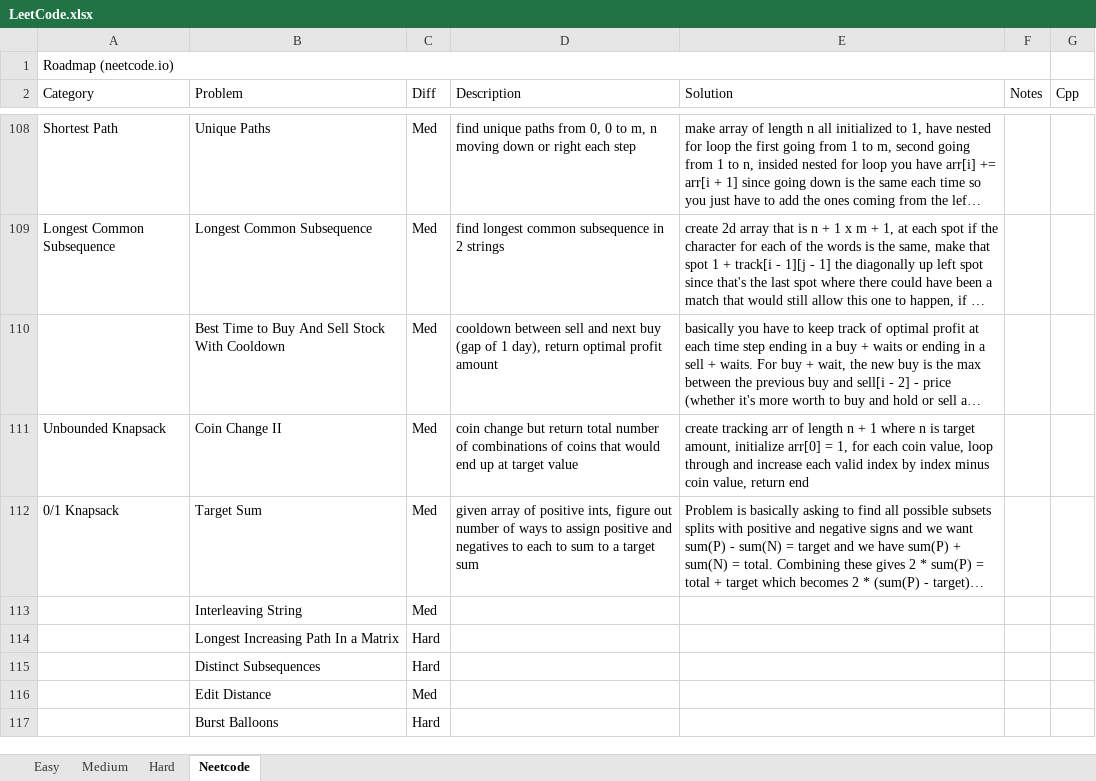
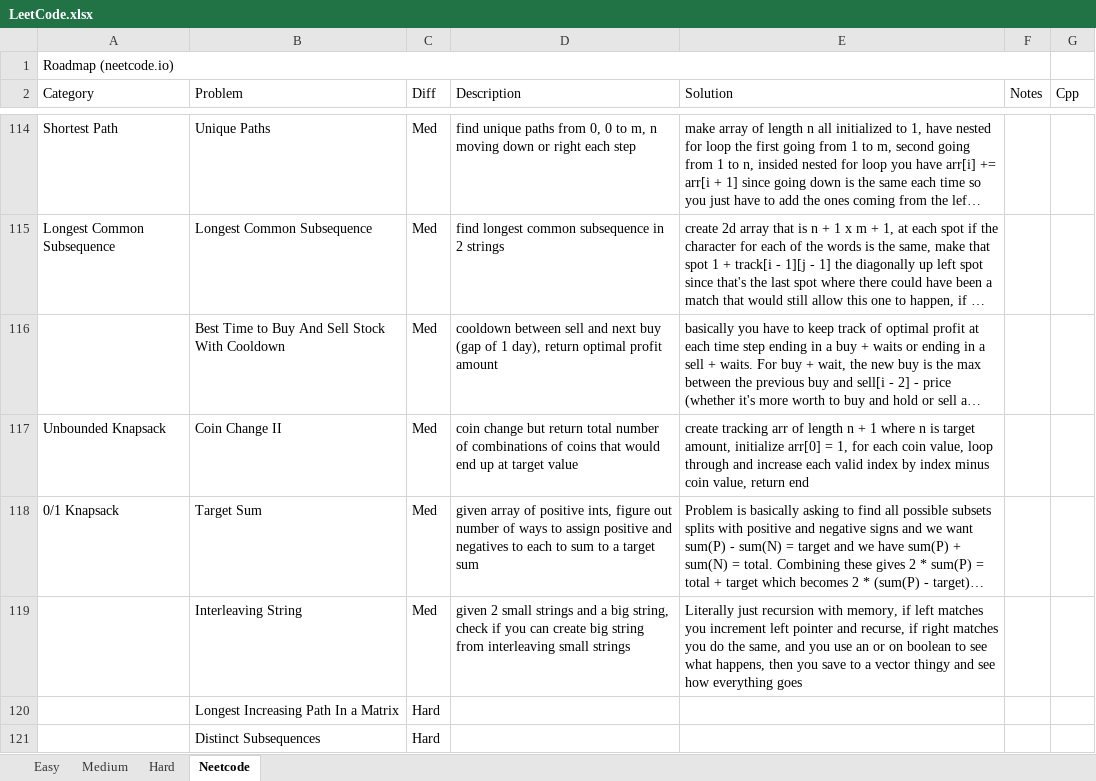
Before and after one commit to eric-zzhou/LeetcodeGrind, an Excel workbook: LeetCode.xlsx, sheet Neetcode, drawn as a sheet; only a part is shown, gaps mark what is left out; the shorter side is filled out with more unchanged rows; long unchanged cells end in …; values as stored, in another font and other column widths than the file's, no cell formats; conditional formats not drawn; addresses are those after the commit; the diff covers the shown part only; the diff names each change by its address in the sheet, - before the commit and + after, or states it on an @@ line.

Commit message:
Finished interleaving string problem

```diff
--- a/LeetCode.xlsx (sheet Neetcode)
+++ b/LeetCode.xlsx (sheet Neetcode)
-D119 (Description): (empty)
+D119 (Description): given 2 small strings and a big string, check if you can create big string from interleaving small strings
-E119 (Solution): (empty)
+E119 (Solution): Literally just recursion with memory, if left matches you increment left pointer and recurse, if right matches you do the same, and you use an or on boolean to see what happens, then you save to a vector thingy and see how everything goes
```
Also changed, not shown: 21 added rows elsewhere in this sheet, cell formats, 1 other file.
